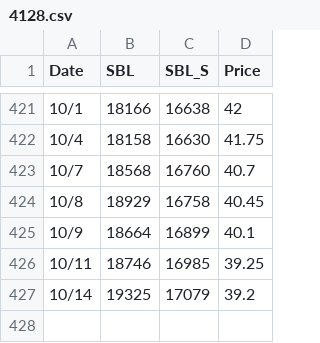
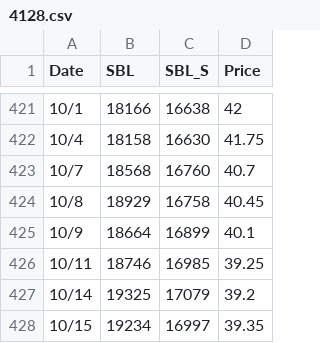
Before and after one commit to Katsudon3128/Katsudon3128.github.io, a CSV file: plog/public/chart/data/4128.csv, drawn as a sheet; only a part is shown, gaps mark what is left out.

```diff
--- a/plog/public/chart/data/4128.csv
+++ b/plog/public/chart/data/4128.csv
@@ -427 +427,2 @@
 10/14,19325,17079,39.2
+10/15,19234,16997,39.35
```
Also changed, not shown: plog/public/chart/data/4743.csv, plog/public/chart/data/8996.csv.
